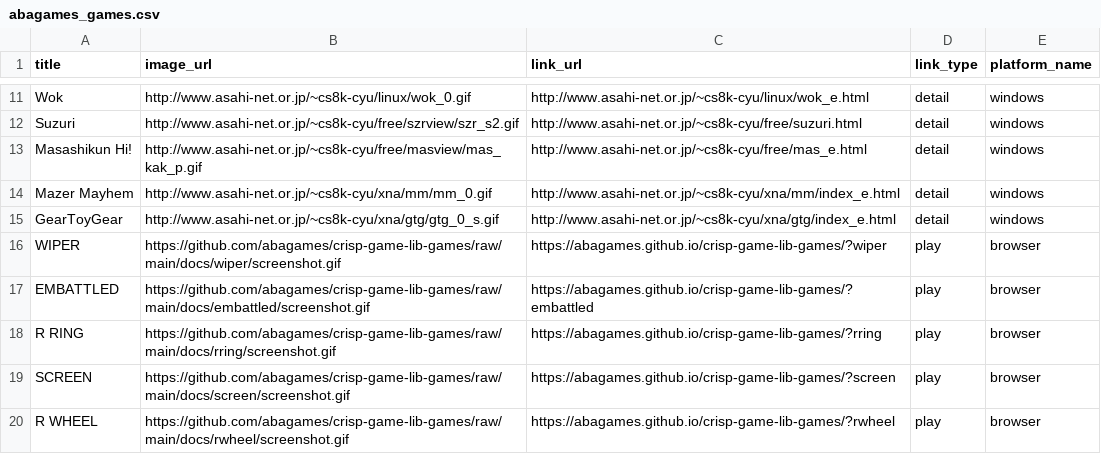
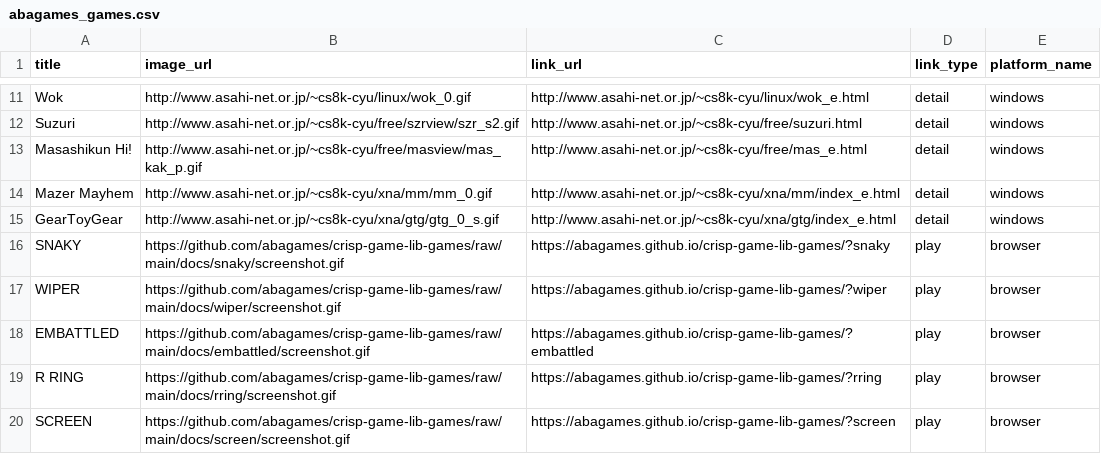
Before and after one commit to abagames/games-web-pages, a CSV file: src/abagames_games.csv, drawn as a sheet; only a part is shown, gaps mark what is left out; the shorter side is filled out with more unchanged rows; the diff names each change by its address in the sheet, - before the commit and + after, or states it on an @@ line.

Commit message:
Add game snaky

```diff
--- a/src/abagames_games.csv
+++ b/src/abagames_games.csv
+row 16: SNAKY | https://github.com/abagames/crisp-game-lib-games/raw/main/docs/snaky/screenshot.gif | https://abagames.github.io/crisp-game-lib-games/?snaky | play | browser
```
Also changed, not shown: 2 other files.
